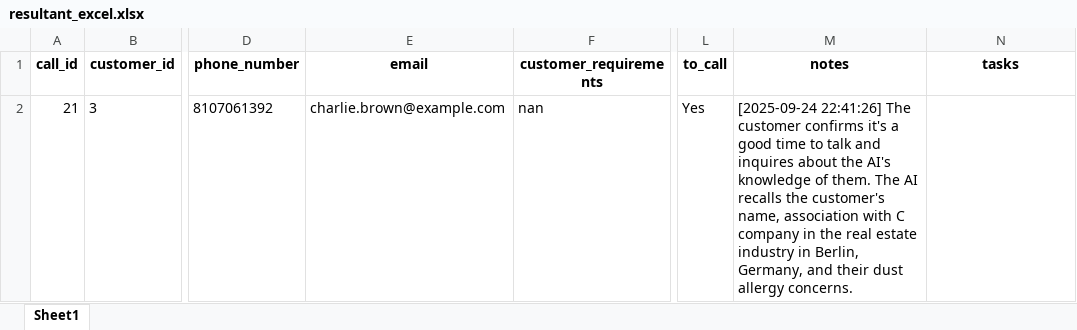
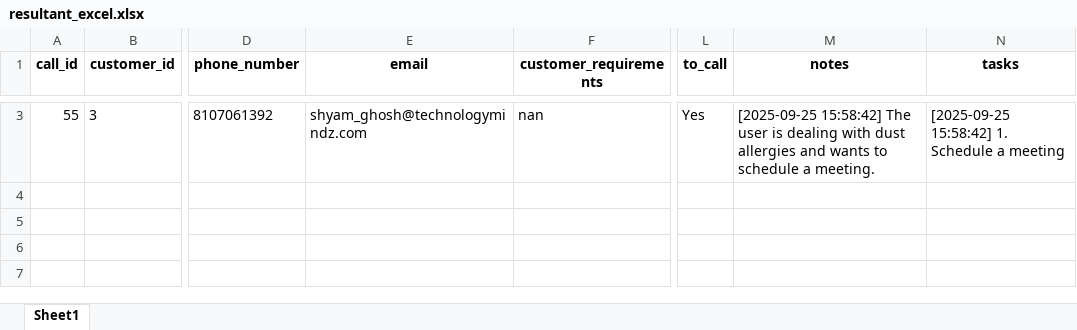
Before and after one commit to Technology-Mindz-AI/AI-SDR-Excel-Version, an Excel workbook: resultant_excel.xlsx, sheet Sheet1, drawn as a sheet; only a part is shown, gaps mark what is left out; values as stored, in another font and other column widths than the file's, no borders; addresses are those after the commit; the diff covers the shown part only; the diff names each change by its address in the sheet, - before the commit and + after, or states it on an @@ line.

Commit message:
fix time issue

```diff
--- a/resultant_excel.xlsx (sheet Sheet1)
+++ b/resultant_excel.xlsx (sheet Sheet1)
-A3 (call_id): 21
+A3 (call_id): 55
-E3 (email): charlie.brown@example.com
+E3 (email): shyam_ghosh@technologymindz.com
-M3 (notes): [2025-09-24 22:41:26] The customer confirms it's a good time to talk and inquires about the AI's knowledge of them. The AI recalls the customer's name, association with C company in the real estate industry in Berlin, Germany, and their dust allergy concerns.
+M3 (notes): [2025-09-25 15:58:42] The user is dealing with dust allergies and wants to schedule a meeting.
-N3 (tasks): (empty)
+N3 (tasks): [2025-09-25 15:58:42] 1. Schedule a meeting
```
Also changed, not shown: 1 added row elsewhere in this sheet, 3 other files.
